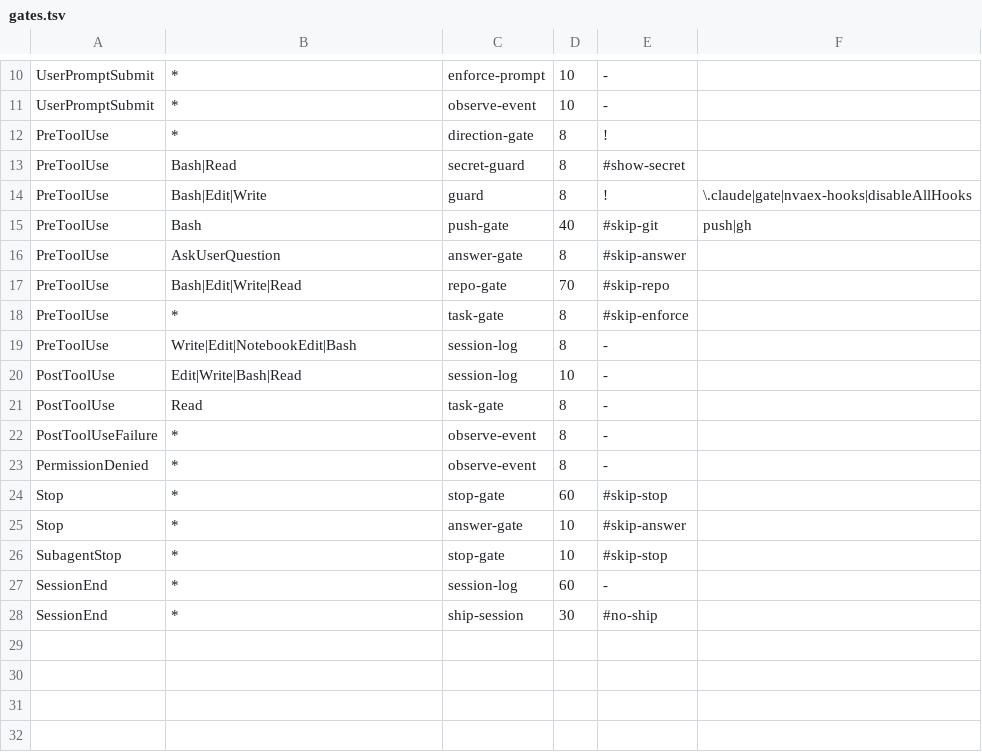
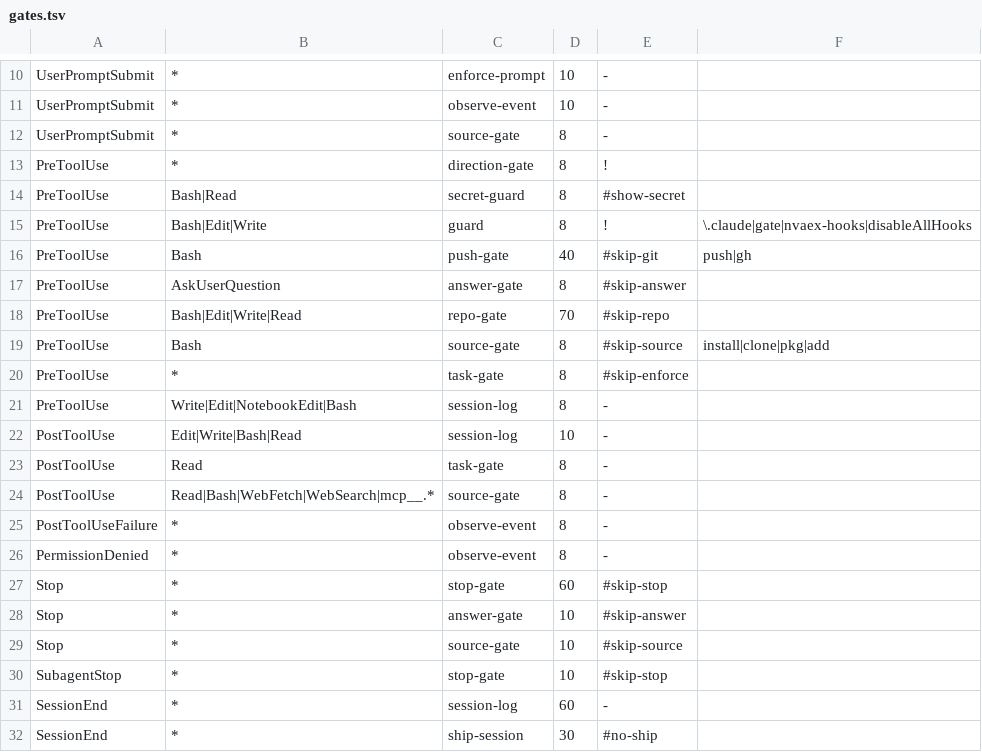
Before and after one commit to c10vis-poem/NovAExopia, a TSV file: frankenstein/plugins/aesops-enforcements/scripts/gates.tsv, drawn as a sheet; only a part is shown, gaps mark what is left out; the diff names each change by its address in the sheet, - before the commit and + after, or states it on an @@ line.

```diff
--- a/frankenstein/plugins/aesops-enforcements/scripts/gates.tsv
+++ b/frankenstein/plugins/aesops-enforcements/scripts/gates.tsv
+row 12: UserPromptSubmit | * | source-gate | 8 | -
+row 19: PreToolUse | Bash | source-gate | 8 | #skip-source | install|clone|pkg|add
+row 24: PostToolUse | Read|Bash|WebFetch|WebSearch|mcp__.* | source-gate | 8 | -
+row 29: Stop | * | source-gate | 10 | #skip-source
```
Also changed, not shown: 6 other files.
